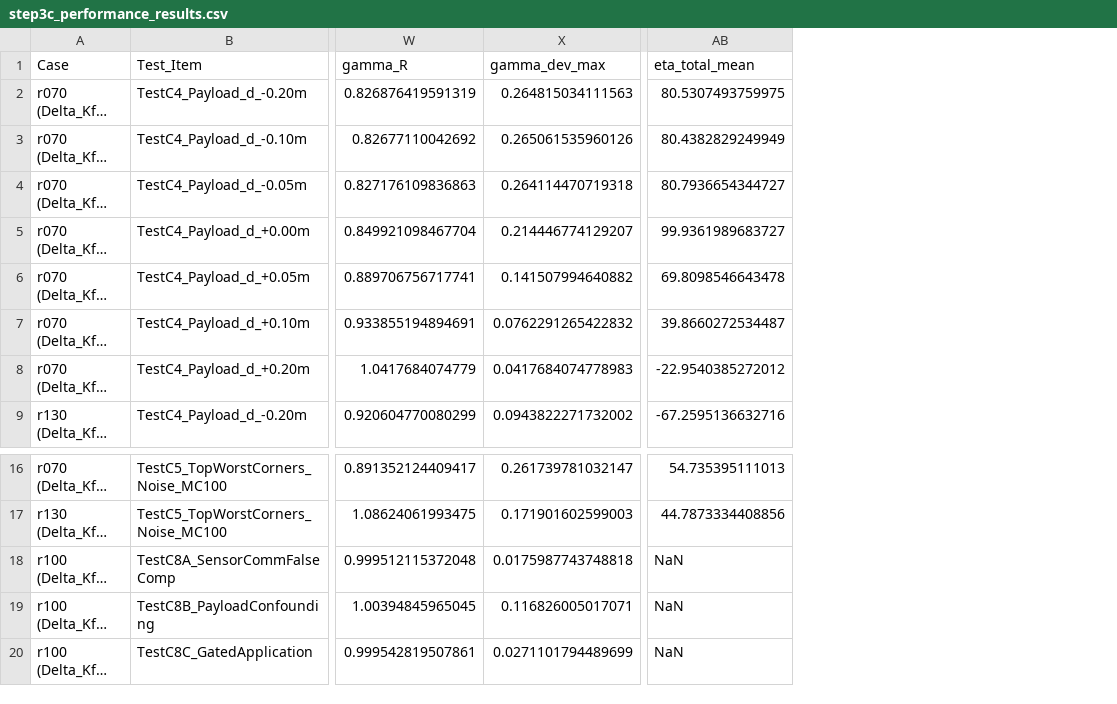
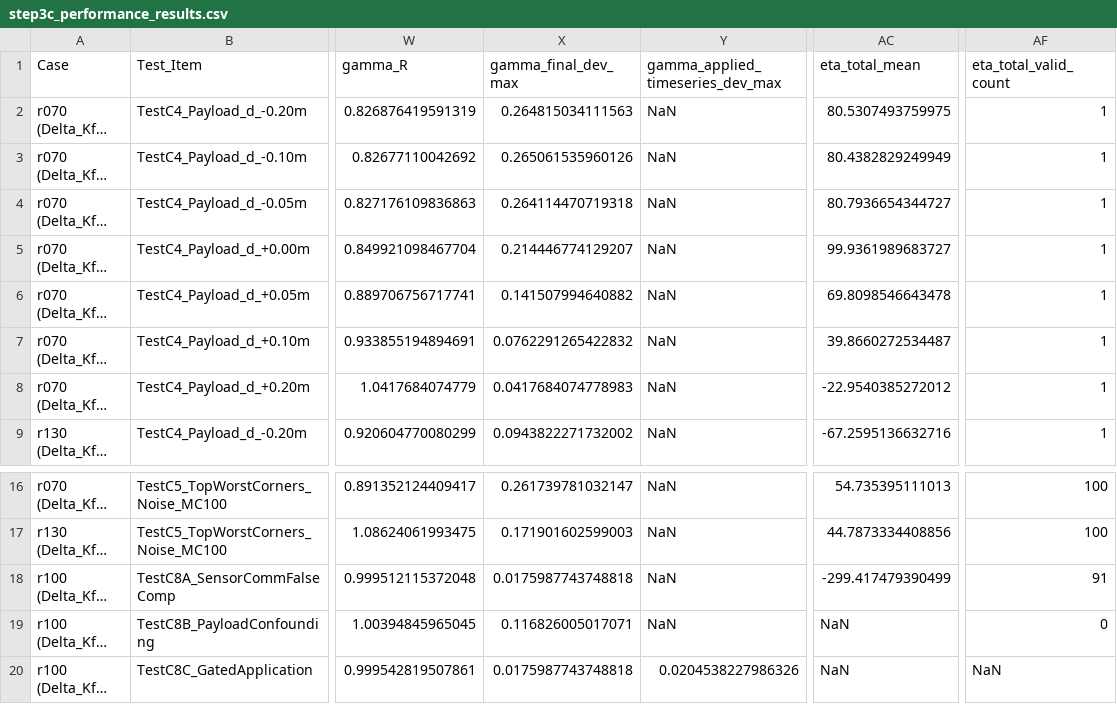
Before and after one commit to comhza007-prog/essay, a CSV file: step3_adaptive_rls/step3c_performance_results.csv, drawn as a sheet; only a part is shown, gaps mark what is left out; long unchanged cells end in …; addresses are those after the commit; the diff names each change by its address in the sheet, - before the commit and + after, or states it on an @@ line.

Commit message:
fix(step3c-2): refine eta_total statistics consistency and disentangle gain deviation metrics

```diff
--- a/step3_adaptive_rls/step3c_performance_results.csv
+++ b/step3_adaptive_rls/step3c_performance_results.csv
+column Y (gamma_applied_timeseries_dev_max), rows 2-9: all NaN; rows 16-20: NaN | NaN | NaN | NaN | 0.0204538227986326
+column AF (eta_total_valid_count), rows 2-9: all 1; rows 16-20: 100 | 100 | 91 | 0 | NaN
-X1: gamma_dev_max
+X1: gamma_final_dev_max
-AC18 (eta_total_mean): NaN
+AC18 (eta_total_mean): -299.417479390499
-X20 (gamma_final_dev_max): 0.0271101794489699
+X20 (gamma_final_dev_max): 0.0175987743748818
```
Also changed, not shown: 4 other files.
